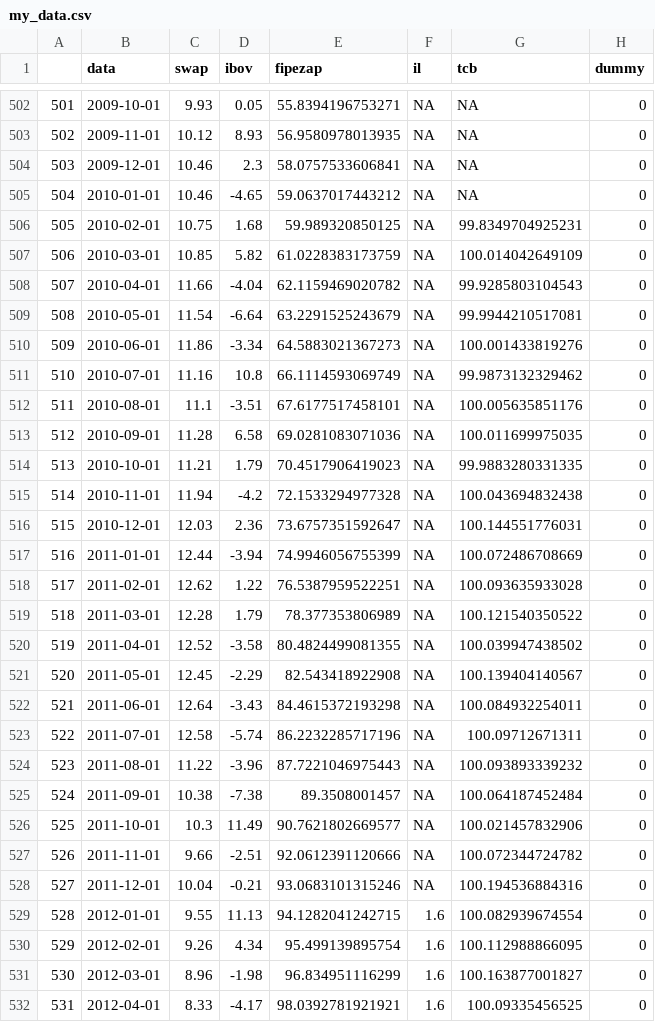
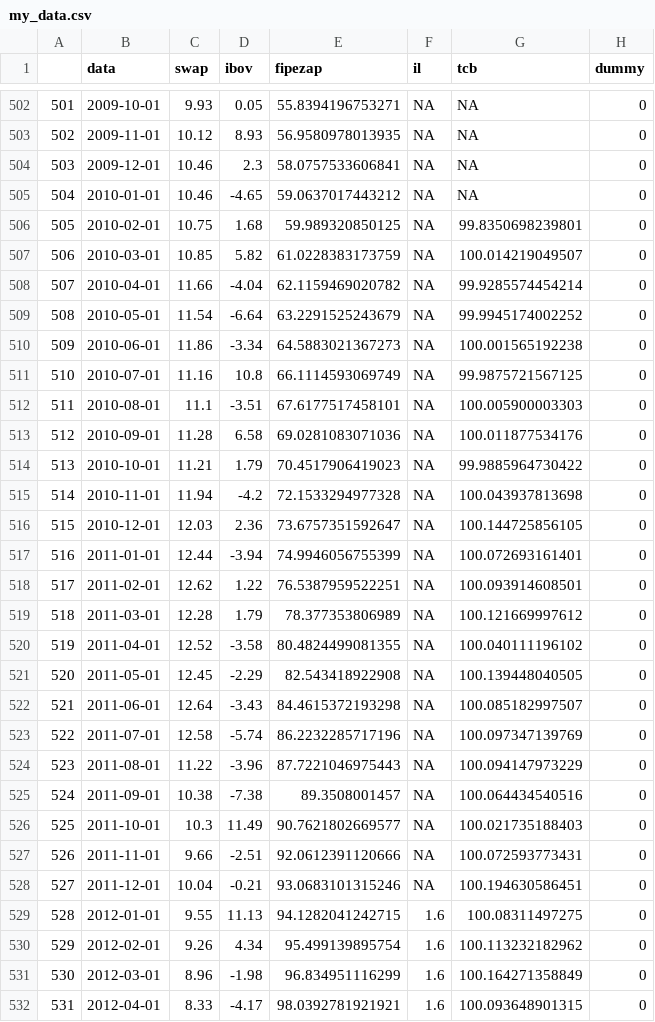
Before and after one commit to gabriel-lr/recessions-forecast-br, a CSV file: my_data.csv, drawn as a sheet; only a part is shown, gaps mark what is left out; the diff covers the shown part only.

```diff
--- a/my_data.csv
+++ b/my_data.csv
@@ -505,28 +505,28 @@
 "504",2010-01-01,10.46,-4.65,59.0637017443212,NA,NA,"0"
-"505",2010-02-01,10.75,1.68,59.989320850125,NA,99.8349704925231,"0"
-"506",2010-03-01,10.85,5.82,61.0228383173759,NA,100.014042649109,"0"
-"507",2010-04-01,11.66,-4.04,62.1159469020782,NA,99.9285803104543,"0"
-"508",2010-05-01,11.54,-6.64,63.2291525243679,NA,99.9944210517081,"0"
-"509",2010-06-01,11.86,-3.34,64.5883021367273,NA,100.001433819276,"0"
-"510",2010-07-01,11.16,10.8,66.1114593069749,NA,99.9873132329462,"0"
-"511",2010-08-01,11.1,-3.51,67.6177517458101,NA,100.005635851176,"0"
-"512",2010-09-01,11.28,6.58,69.0281083071036,NA,100.011699975035,"0"
-"513",2010-10-01,11.21,1.79,70.4517906419023,NA,99.9883280331335,"0"
-"514",2010-11-01,11.94,-4.2,72.1533294977328,NA,100.043694832438,"0"
-"515",2010-12-01,12.03,2.36,73.6757351592647,NA,100.144551776031,"0"
-"516",2011-01-01,12.44,-3.94,74.9946056755399,NA,100.072486708669,"0"
-"517",2011-02-01,12.62,1.22,76.5387959522251,NA,100.093635933028,"0"
-"518",2011-03-01,12.28,1.79,78.377353806989,NA,100.121540350522,"0"
-"519",2011-04-01,12.52,-3.58,80.4824499081355,NA,100.039947438502,"0"
-"520",2011-05-01,12.45,-2.29,82.543418922908,NA,100.139404140567,"0"
-"521",2011-06-01,12.64,-3.43,84.4615372193298,NA,100.084932254011,"0"
-"522",2011-07-01,12.58,-5.74,86.2232285717196,NA,100.09712671311,"0"
-"523",2011-08-01,11.22,-3.96,87.7221046975443,NA,100.093893339232,"0"
-"524",2011-09-01,10.38,-7.38,89.3508001457,NA,100.064187452484,"0"
-"525",2011-10-01,10.3,11.49,90.7621802669577,NA,100.021457832906,"0"
-"526",2011-11-01,9.66,-2.51,92.0612391120666,NA,100.072344724782,"0"
-"527",2011-12-01,10.04,-0.21,93.0683101315246,NA,100.194536884316,"0"
-"528",2012-01-01,9.55,11.13,94.1282041242715,1.6,100.082939674554,"0"
-"529",2012-02-01,9.26,4.34,95.499139895754,1.6,100.112988866095,"0"
-"530",2012-03-01,8.96,-1.98,96.834951116299,1.6,100.163877001827,"0"
-"531",2012-04-01,8.33,-4.17,98.0392781921921,1.6,100.09335456525,"0"
+"505",2010-02-01,10.75,1.68,59.989320850125,NA,99.8350698239801,"0"
+"506",2010-03-01,10.85,5.82,61.0228383173759,NA,100.014219049507,"0"
+"507",2010-04-01,11.66,-4.04,62.1159469020782,NA,99.9285574454214,"0"
+"508",2010-05-01,11.54,-6.64,63.2291525243679,NA,99.9945174002252,"0"
+"509",2010-06-01,11.86,-3.34,64.5883021367273,NA,100.001565192238,"0"
+"510",2010-07-01,11.16,10.8,66.1114593069749,NA,99.9875721567125,"0"
+"511",2010-08-01,11.1,-3.51,67.6177517458101,NA,100.005900003303,"0"
+"512",2010-09-01,11.28,6.58,69.0281083071036,NA,100.011877534176,"0"
+"513",2010-10-01,11.21,1.79,70.4517906419023,NA,99.9885964730422,"0"
+"514",2010-11-01,11.94,-4.2,72.1533294977328,NA,100.043937813698,"0"
+"515",2010-12-01,12.03,2.36,73.6757351592647,NA,100.144725856105,"0"
+"516",2011-01-01,12.44,-3.94,74.9946056755399,NA,100.072693161401,"0"
+"517",2011-02-01,12.62,1.22,76.5387959522251,NA,100.093914608501,"0"
+"518",2011-03-01,12.28,1.79,78.377353806989,NA,100.121669997612,"0"
+"519",2011-04-01,12.52,-3.58,80.4824499081355,NA,100.040111196102,"0"
+"520",2011-05-01,12.45,-2.29,82.543418922908,NA,100.139448040505,"0"
+"521",2011-06-01,12.64,-3.43,84.4615372193298,NA,100.085182997507,"0"
+"522",2011-07-01,12.58,-5.74,86.2232285717196,NA,100.097347139769,"0"
+"523",2011-08-01,11.22,-3.96,87.7221046975443,NA,100.094147973229,"0"
+"524",2011-09-01,10.38,-7.38,89.3508001457,NA,100.064434540516,"0"
+"525",2011-10-01,10.3,11.49,90.7621802669577,NA,100.021735188403,"0"
+"526",2011-11-01,9.66,-2.51,92.0612391120666,NA,100.072593773431,"0"
+"527",2011-12-01,10.04,-0.21,93.0683101315246,NA,100.194630586451,"0"
+"528",2012-01-01,9.55,11.13,94.1282041242715,1.6,100.08311497275,"0"
+"529",2012-02-01,9.26,4.34,95.499139895754,1.6,100.113232182962,"0"
+"530",2012-03-01,8.96,-1.98,96.834951116299,1.6,100.164271358849,"0"
+"531",2012-04-01,8.33,-4.17,98.0392781921921,1.6,100.093648901315,"0"
```
Also changed, not shown: 2 added rows and 124 edited cells elsewhere in this file.
